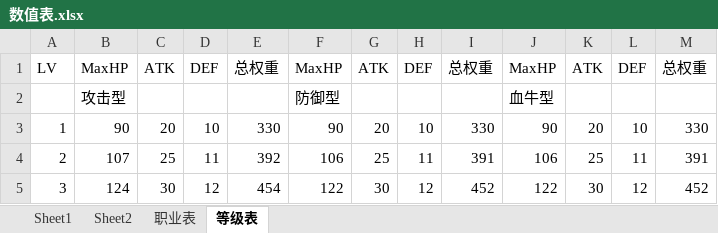
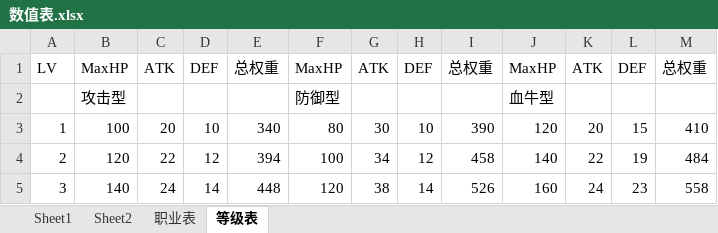
Before and after one commit to LeonardChang/RedMoonWar, an Excel workbook: Documents/数值表.xlsx, sheet 等级表, drawn as a sheet; only a part is shown; values as stored, in another font and other column widths than the file's, no borders; charts and pictures not drawn; the diff covers the shown part only; the diff names each change by its address in the sheet, - before the commit and + after, or states it on an @@ line.

```diff
--- a/Documents/数值表.xlsx (sheet 等级表)
+++ b/Documents/数值表.xlsx (sheet 等级表)
-B3: 90
+B3: 100
-E3: 330
+E3: 340
-F3: 90
+F3: 80
-G3: 20
+G3: 30
-I3: 330
+I3: 390
-J3: 90
+J3: 120
-L3: 10
+L3: 15
-M3: 330
+M3: 410
-B4: 107
+B4: 120
-C4: 25
+C4: 22
-D4: 11
+D4: 12
-E4: 392
+E4: 394
-F4: 106
+F4: 100
-G4: 25
+G4: 34
-H4: 11
+H4: 12
-I4: 391
+I4: 458
-J4: 106
+J4: 140
-K4: 25
+K4: 22
-L4: 11
+L4: 19
-M4: 391
+M4: 484
-B5: 124
+B5: 140
-C5: 30
+C5: 24
-D5: 12
+D5: 14
-E5: 454
+E5: 448
-F5: 122
+F5: 120
-G5: 30
+G5: 38
-H5: 12
+H5: 14
-I5: 452
+I5: 526
-J5: 122
+J5: 160
-K5: 30
+K5: 24
-L5: 12
+L5: 23
-M5: 452
+M5: 558
```
Also changed, not shown: 323 edited cells elsewhere in this sheet, sheet 职业表, charts or pictures, 4 other files.
